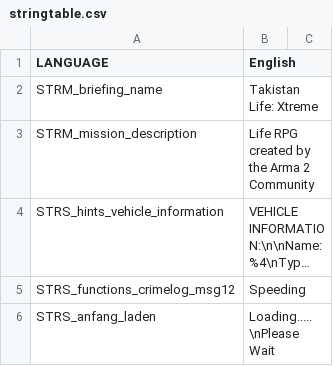
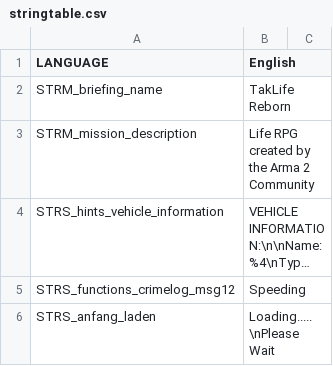
Before and after one commit to cyberulfberht/TakLifeReborn, a CSV file: stringtable.csv, drawn as a sheet; only a part is shown; long unchanged cells end in …; the diff covers the shown part only.

Commit message:
Working to remove TLX and Takistan Life branding

```diff
--- a/stringtable.csv
+++ b/stringtable.csv
@@ -1,3 +1,3 @@
 LANGUAGE, English,
-STRM_briefing_name,Takistan Life: Xtreme,
+STRM_briefing_name,TakLife Reborn,
 STRM_mission_description,Life RPG created by the Arma 2 Community,
```
Also changed, not shown: 1 edited cell elsewhere in this file, 7 other files.
